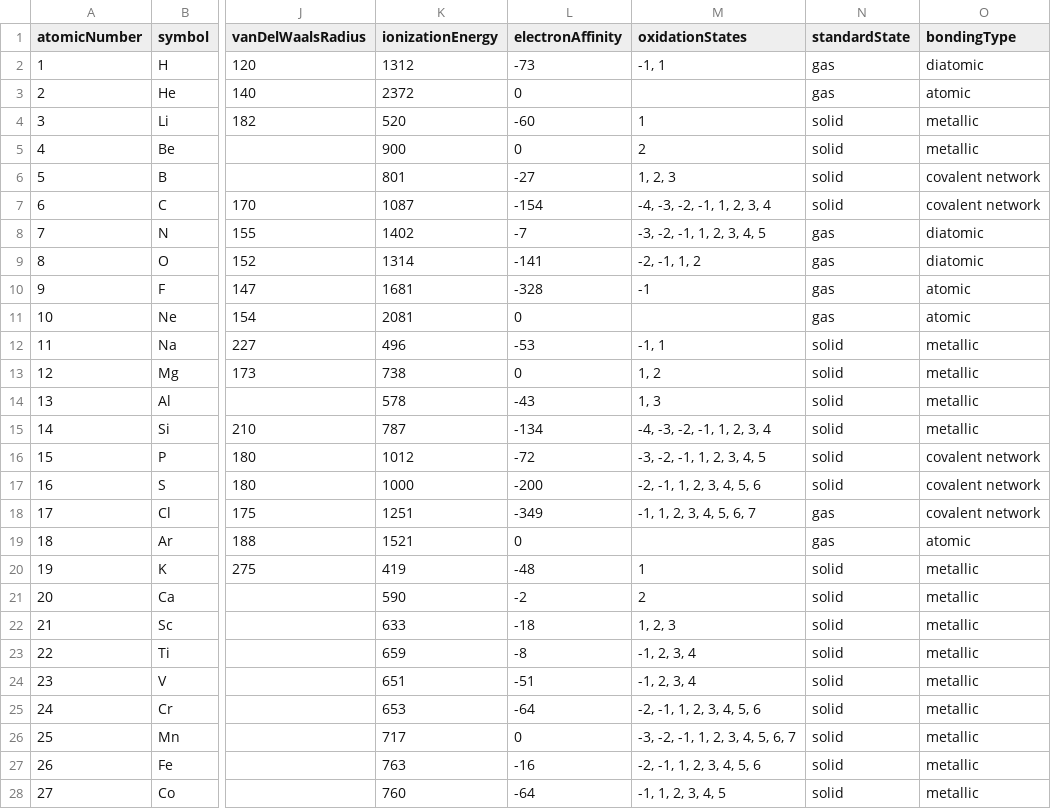
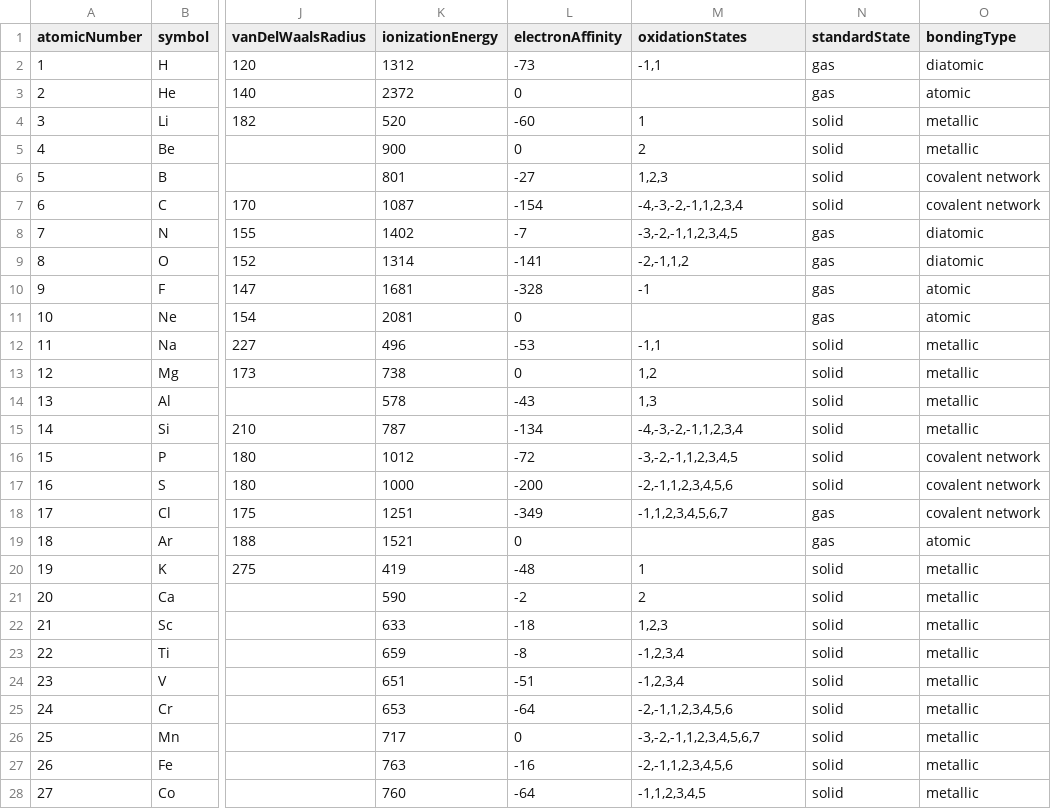
Before and after one commit to AnthonyM04/Chemical_Namer, a CSV file: data/chemicalProperties.csv, drawn as a sheet; only a part is shown, gaps mark what is left out; the diff covers the shown part only; the diff names each change by its address in the sheet, - before the commit and + after, or states it on an @@ line.

```diff
--- a/data/chemicalProperties.csv
+++ b/data/chemicalProperties.csv
-M2 (oxidationStates): -1, 1
+M2 (oxidationStates): -1,1
-M6 (oxidationStates): 1, 2, 3
+M6 (oxidationStates): 1,2,3
-M7 (oxidationStates): -4, -3, -2, -1, 1, 2, 3, 4
+M7 (oxidationStates): -4,-3,-2,-1,1,2,3,4
-M8 (oxidationStates): -3, -2, -1, 1, 2, 3, 4, 5
+M8 (oxidationStates): -3,-2,-1,1,2,3,4,5
-M9 (oxidationStates): -2, -1, 1, 2
+M9 (oxidationStates): -2,-1,1,2
-M12 (oxidationStates): -1, 1
+M12 (oxidationStates): -1,1
-M13 (oxidationStates): 1, 2
+M13 (oxidationStates): 1,2
-M14 (oxidationStates): 1, 3
+M14 (oxidationStates): 1,3
-M15 (oxidationStates): -4, -3, -2, -1, 1, 2, 3, 4
+M15 (oxidationStates): -4,-3,-2,-1,1,2,3,4
-M16 (oxidationStates): -3, -2, -1, 1, 2, 3, 4, 5
+M16 (oxidationStates): -3,-2,-1,1,2,3,4,5
-M17 (oxidationStates): -2, -1, 1, 2, 3, 4, 5, 6
+M17 (oxidationStates): -2,-1,1,2,3,4,5,6
-M18 (oxidationStates): -1, 1, 2, 3, 4, 5, 6, 7
+M18 (oxidationStates): -1,1,2,3,4,5,6,7
-M22 (oxidationStates): 1, 2, 3
+M22 (oxidationStates): 1,2,3
-M23:M24 (oxidationStates): -1, 2, 3, 4
+M23:M24 (oxidationStates): -1,2,3,4
-M25 (oxidationStates): -2, -1, 1, 2, 3, 4, 5, 6
+M25 (oxidationStates): -2,-1,1,2,3,4,5,6
-M26 (oxidationStates): -3, -2, -1, 1, 2, 3, 4, 5, 6, 7
+M26 (oxidationStates): -3,-2,-1,1,2,3,4,5,6,7
-M27 (oxidationStates): -2, -1, 1, 2, 3, 4, 5, 6
+M27 (oxidationStates): -2,-1,1,2,3,4,5,6
-M28 (oxidationStates): -1, 1, 2, 3, 4, 5
+M28 (oxidationStates): -1,1,2,3,4,5
```
Also changed, not shown: 60 edited cells elsewhere in this file, 2 other files.
